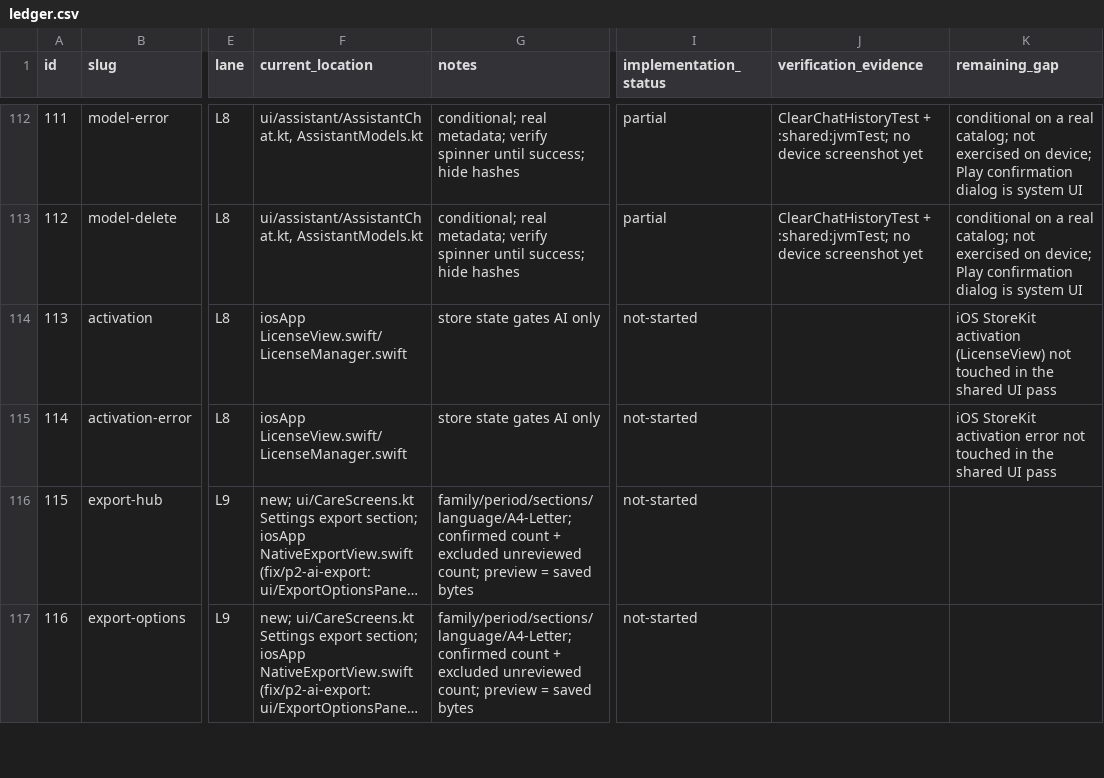
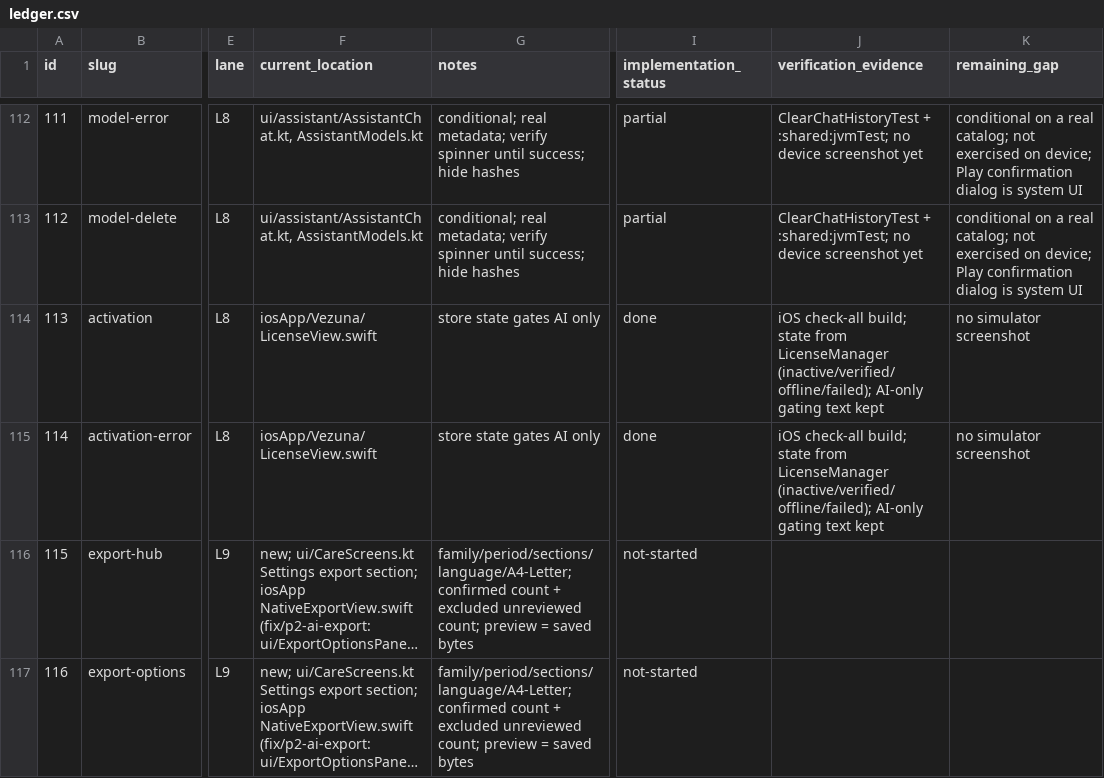
Before and after one commit to bloodf/vezuna, a CSV file: docs/redesign/ledger.csv, drawn as a sheet; only a part is shown, gaps mark what is left out; long unchanged cells end in …; the diff names each change by its address in the sheet, - before the commit and + after, or states it on an @@ line.

Commit message:
feat(ios): restyle AI activation state
Refs #121

```diff
--- a/docs/redesign/ledger.csv
+++ b/docs/redesign/ledger.csv
-F114:F115 (current_location): iosApp LicenseView.swift/LicenseManager.swift
+F114:F115 (current_location): iosApp/Vezuna/LicenseView.swift
-I114:I115 (implementation_status): not-started
+I114:I115 (implementation_status): done
-J114:J115 (verification_evidence): (empty)
+J114:J115 (verification_evidence): iOS check-all build; state from LicenseManager (inactive/verified/offline/failed); AI-only gating text kept
-K114 (remaining_gap): iOS StoreKit activation (LicenseView) not touched in the shared UI pass
+K114 (remaining_gap): no simulator screenshot
-K115 (remaining_gap): iOS StoreKit activation error not touched in the shared UI pass
+K115 (remaining_gap): no simulator screenshot
```
Also changed, not shown: 1 other file.
